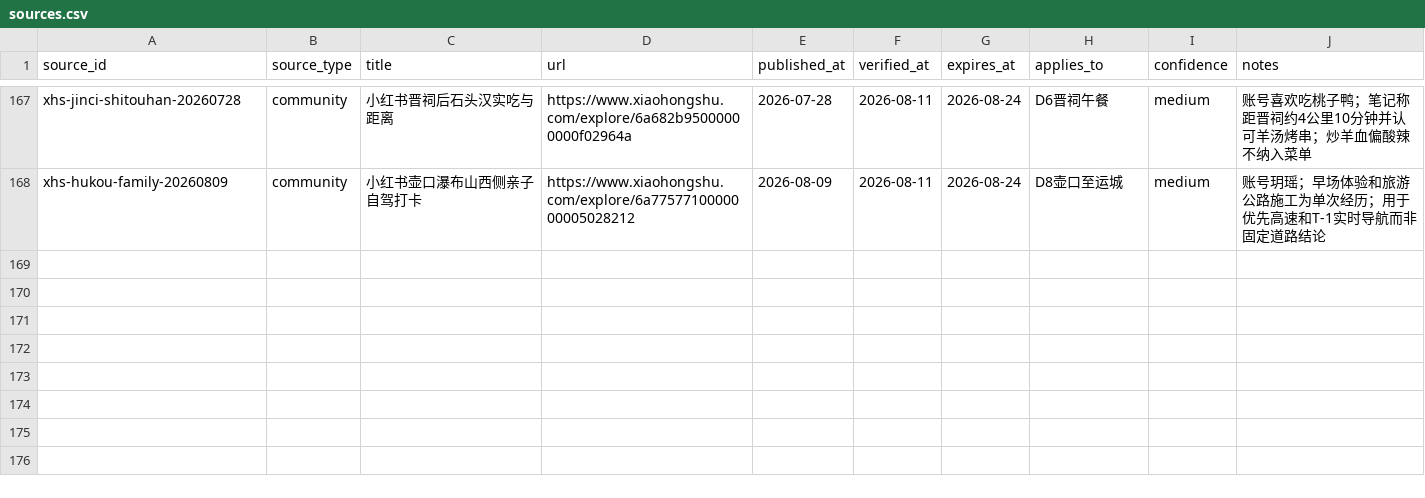
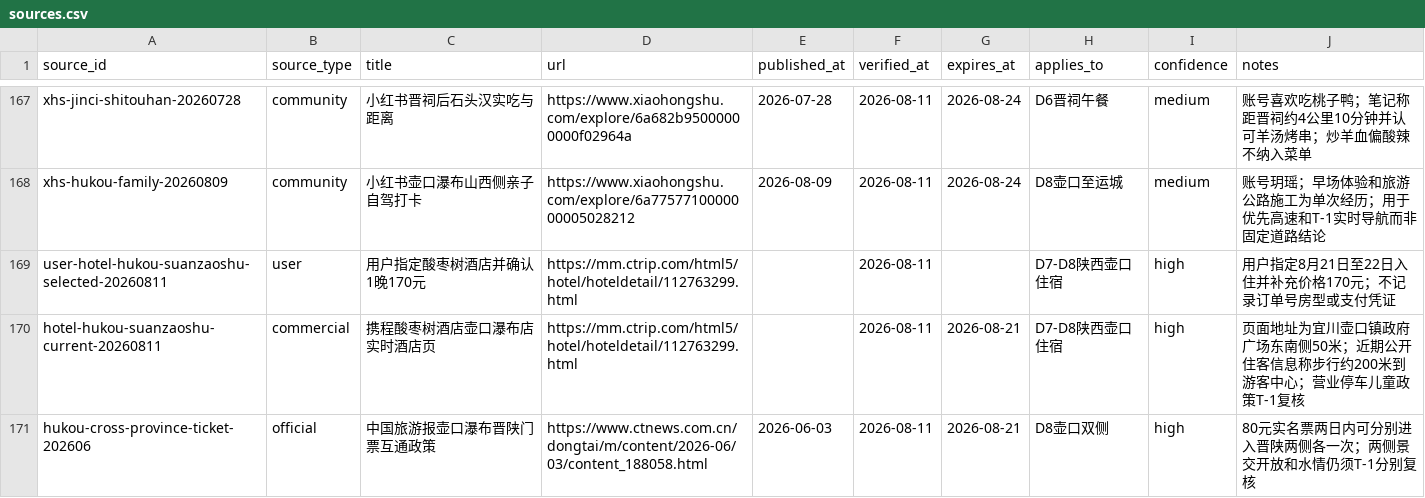
Before and after one commit to alanhsun/shanxi-2026-08, a CSV file: data/sources.csv, drawn as a sheet; only a part is shown, gaps mark what is left out.

Commit message:
Prioritize Shaanxi Hukou and add trip photos

```diff
--- a/data/sources.csv
+++ b/data/sources.csv
@@ -168 +168,4 @@ xhs-jinci-shitouhan-20260728,community,小红书晋祠后石头汉实吃与距
 xhs-hukou-family-20260809,community,小红书壶口瀑布山西侧亲子自驾打卡,https://www.xiaohongshu.com/explore/6a7757710000000005028212,2026-08-09,2026-08-11,2026-08-24,D8壶口至运城,medium,账号玥瑶；早场体验和旅游公路施工为单次经历；用于优先高速和T-1实时导航而非固定道路结论
+user-hotel-hukou-suanzaoshu-selected-20260811,user,用户指定酸枣树酒店并确认1晚170元,https://mm.ctrip.com/html5/hotel/hoteldetail/112763299.html,,2026-08-11,,D7-D8陕西壶口住宿,high,用户指定8月21日至22日入住并补充价格170元；不记录订单号房型或支付凭证
+hotel-hukou-suanzaoshu-current-20260811,commercial,携程酸枣树酒店壶口瀑布店实时酒店页,https://mm.ctrip.com/html5/hotel/hoteldetail/112763299.html,,2026-08-11,2026-08-21,D7-D8陕西壶口住宿,high,页面地址为宜川壶口镇政府广场东南侧50米；近期公开住客信息称步行约200米到游客中心；营业停车儿童政策T-1复核
+hukou-cross-province-ticket-202606,official,中国旅游报壶口瀑布晋陕门票互通政策,https://www.ctnews.com.cn/dongtai/m/content/2026-06/03/content_188058.html,2026-06-03,2026-08-11,2026-08-21,D8壶口双侧,high,80元实名票两日内可分别进入晋陕两侧各一次；两侧景交开放和水情仍须T-1分别复核
```
Also changed, not shown: data/accommodation.csv, data/bookings.csv, 17 other files.
